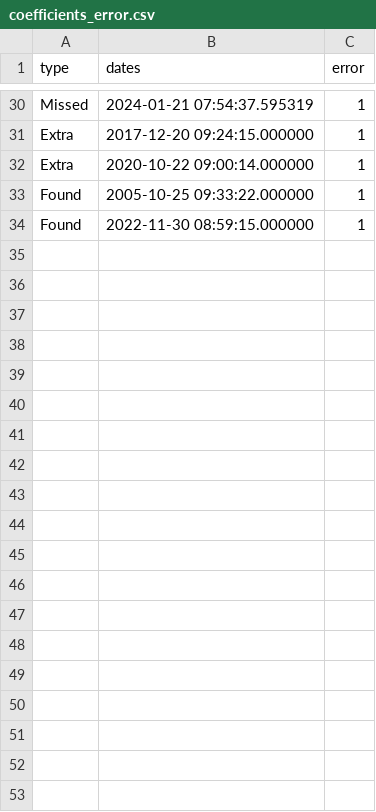
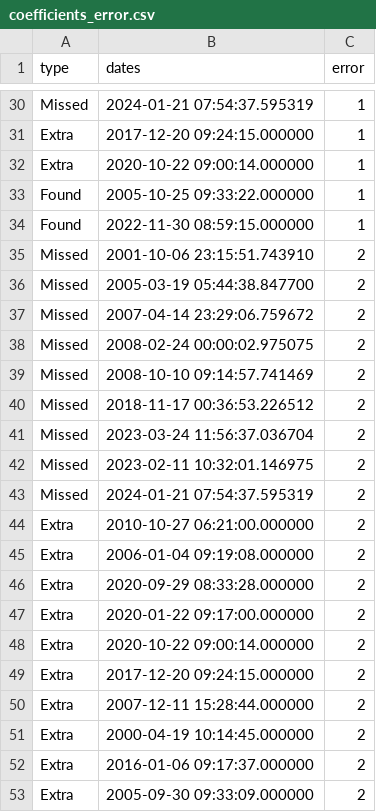
Before and after one commit to oceanboy123/Intrusion_Redo, a CSV file: SRC/data/PROCESSED/TABLES/coefficients_error.csv, drawn as a sheet; only a part is shown, gaps mark what is left out; the diff covers the shown part only; the diff names each change by its address in the sheet, - before the commit and + after, or states it on an @@ line.

```diff
--- a/SRC/data/PROCESSED/TABLES/coefficients_error.csv
+++ b/SRC/data/PROCESSED/TABLES/coefficients_error.csv
+row 35: Missed | 2001-10-06 23:15:51.743910 | 2
+row 36: Missed | 2005-03-19 05:44:38.847700 | 2
+row 37: Missed | 2007-04-14 23:29:06.759672 | 2
+row 38: Missed | 2008-02-24 00:00:02.975075 | 2
+row 39: Missed | 2008-10-10 09:14:57.741469 | 2
+row 40: Missed | 2018-11-17 00:36:53.226512 | 2
+row 41: Missed | 2023-03-24 11:56:37.036704 | 2
+row 42: Missed | 2023-02-11 10:32:01.146975 | 2
+row 43: Missed | 2024-01-21 07:54:37.595319 | 2
+row 44: Extra | 2010-10-27 06:21:00.000000 | 2
+row 45: Extra | 2006-01-04 09:19:08.000000 | 2
+row 46: Extra | 2020-09-29 08:33:28.000000 | 2
+row 47: Extra | 2020-01-22 09:17:00.000000 | 2
+row 48: Extra | 2020-10-22 09:00:14.000000 | 2
+row 49: Extra | 2017-12-20 09:24:15.000000 | 2
+row 50: Extra | 2007-12-11 15:28:44.000000 | 2
+row 51: Extra | 2000-04-19 10:14:45.000000 | 2
+row 52: Extra | 2016-01-06 09:17:37.000000 | 2
+row 53: Extra | 2005-09-30 09:33:09.000000 | 2
```
Also changed, not shown: 28 added rows elsewhere in this file, SRC/data/PROCESSED/TABLES/intrusionID+effect.csv, SRC/data/PROCESSED/TABLES/metadata_intrusions.csv, 5 other files.
